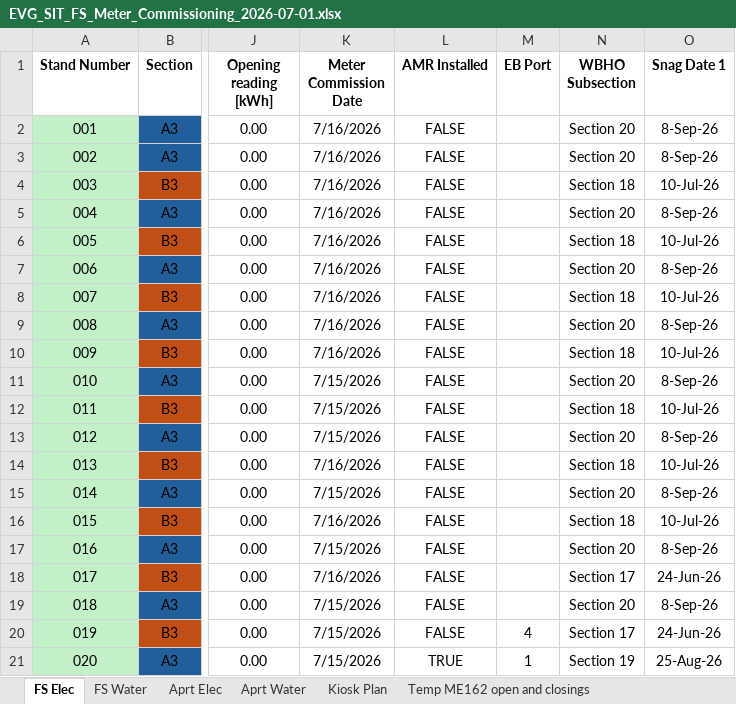
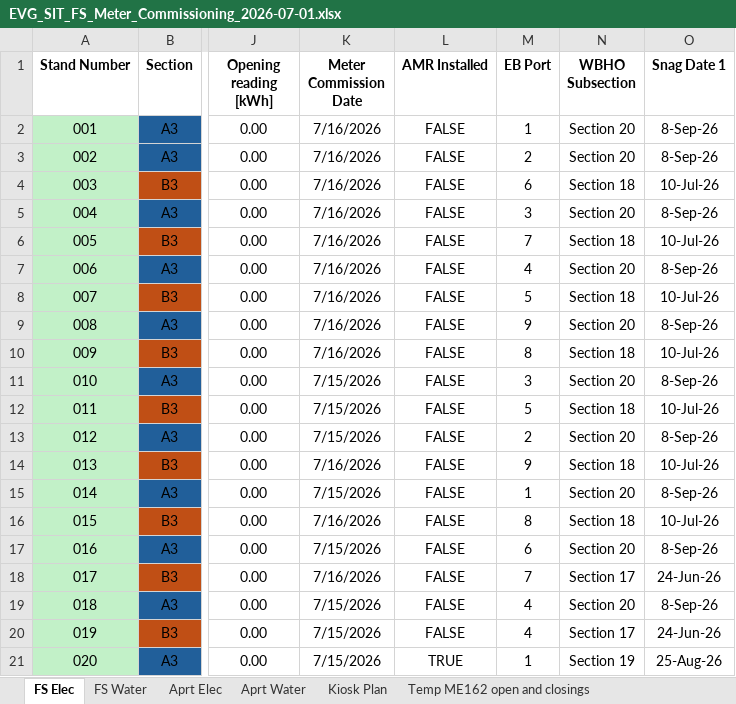
Before and after one commit to ruanvanheerden97/EVGSitariProject, an Excel workbook: EVG_SIT_FS_Meter_Commissioning_2026-07-01.xlsx, sheet FS Elec, drawn as a sheet; only a part is shown, gaps mark what is left out; values as stored, in another font and other column widths than the file's, no borders; conditional formats not drawn; the diff covers the shown part only; the diff names each change by its address in the sheet, - before the commit and + after, or states it on an @@ line.

Commit message:
New AMR installed

```diff
--- a/EVG_SIT_FS_Meter_Commissioning_2026-07-01.xlsx (sheet FS Elec)
+++ b/EVG_SIT_FS_Meter_Commissioning_2026-07-01.xlsx (sheet FS Elec)
-M2 (EB Port): (empty)
+M2 (EB Port): 1
-M3 (EB Port): (empty)
+M3 (EB Port): 2
-M4 (EB Port): (empty)
+M4 (EB Port): 6
-M5 (EB Port): (empty)
+M5 (EB Port): 3
-M6 (EB Port): (empty)
+M6 (EB Port): 7
-M7 (EB Port): (empty)
+M7 (EB Port): 4
-M8 (EB Port): (empty)
+M8 (EB Port): 5
-M9 (EB Port): (empty)
+M9 (EB Port): 9
-M10 (EB Port): (empty)
+M10 (EB Port): 8
-M11 (EB Port): (empty)
+M11 (EB Port): 3
-M12 (EB Port): (empty)
+M12 (EB Port): 5
-M13 (EB Port): (empty)
+M13 (EB Port): 2
-M14 (EB Port): (empty)
+M14 (EB Port): 9
-M15 (EB Port): (empty)
+M15 (EB Port): 1
-M16 (EB Port): (empty)
+M16 (EB Port): 8
-M17 (EB Port): (empty)
+M17 (EB Port): 6
-M18 (EB Port): (empty)
+M18 (EB Port): 7
-M19 (EB Port): (empty)
+M19 (EB Port): 4
```
Also changed, not shown: 9 edited cells elsewhere in this sheet.
